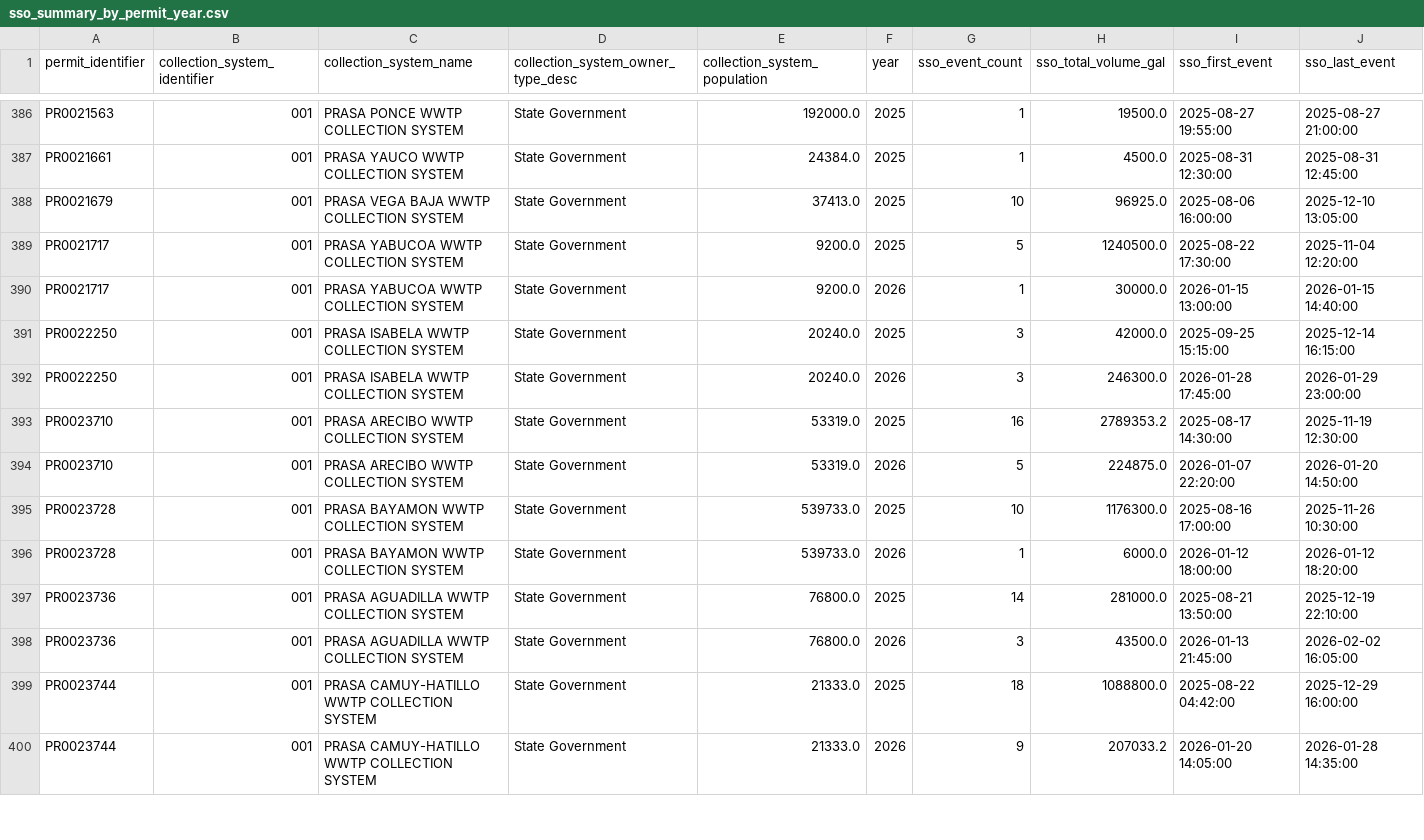
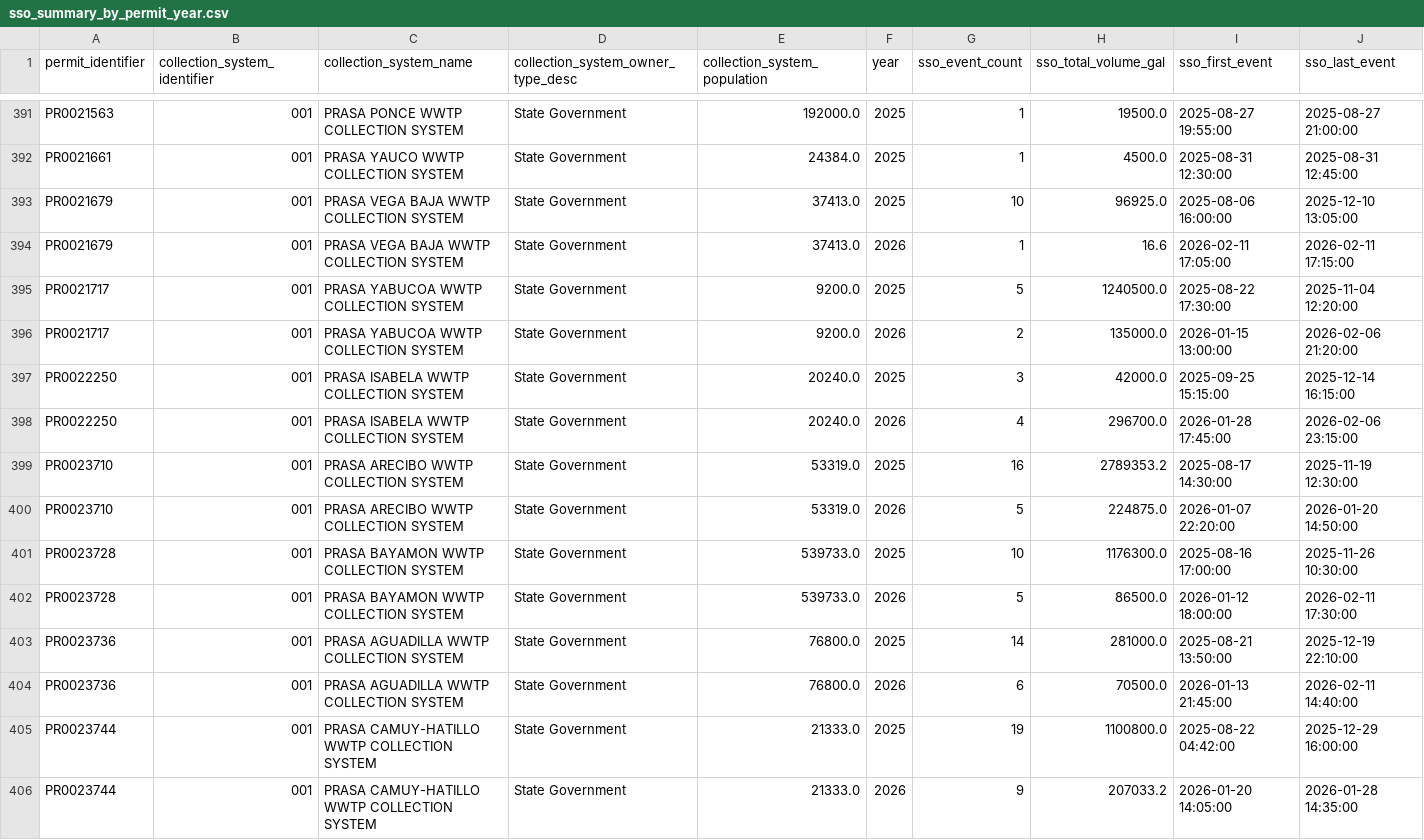
Before and after one commit to camwcolby/sso-project, a CSV file: public_data/sso_summary_by_permit_year.csv, drawn as a sheet; only a part is shown, gaps mark what is left out; the diff covers the shown part only.

```diff
--- a/public_data/sso_summary_by_permit_year.csv
+++ b/public_data/sso_summary_by_permit_year.csv
@@ -388,6 +393,7 @@ PR0021661,001,PRASA YAUCO WWTP COLLECTION SYSTEM,State Government,24384.0,2025,1
 PR0021679,001,PRASA VEGA BAJA WWTP COLLECTION SYSTEM,State Government,37413.0,2025,10,96925.0,2025-08-06 16:00:00,2025-12-10 13:05:00
+PR0021679,001,PRASA VEGA BAJA WWTP COLLECTION SYSTEM,State Government,37413.0,2026,1,16.6,2026-02-11 17:05:00,2026-02-11 17:15:00
 PR0021717,001,PRASA YABUCOA WWTP COLLECTION SYSTEM,State Government,9200.0,2025,5,1240500.0,2025-08-22 17:30:00,2025-11-04 12:20:00
-PR0021717,001,PRASA YABUCOA WWTP COLLECTION SYSTEM,State Government,9200.0,2026,1,30000.0,2026-01-15 13:00:00,2026-01-15 14:40:00
+PR0021717,001,PRASA YABUCOA WWTP COLLECTION SYSTEM,State Government,9200.0,2026,2,135000.0,2026-01-15 13:00:00,2026-02-06 21:20:00
 PR0022250,001,PRASA ISABELA WWTP COLLECTION SYSTEM,State Government,20240.0,2025,3,42000.0,2025-09-25 15:15:00,2025-12-14 16:15:00
-PR0022250,001,PRASA ISABELA WWTP COLLECTION SYSTEM,State Government,20240.0,2026,3,246300.0,2026-01-28 17:45:00,2026-01-29 23:00:00
+PR0022250,001,PRASA ISABELA WWTP COLLECTION SYSTEM,State Government,20240.0,2026,4,296700.0,2026-01-28 17:45:00,2026-02-06 23:15:00
 PR0023710,001,PRASA ARECIBO WWTP COLLECTION SYSTEM,State Government,53319.0,2025,16,2789353.2,2025-08-17 14:30:00,2025-11-19 12:30:00
@@ -395,6 +401,6 @@ PR0023710,001,PRASA ARECIBO WWTP COLLECTION SYSTEM,State Government,53319.0,2026
 PR0023728,001,PRASA BAYAMON WWTP COLLECTION SYSTEM,State Government,539733.0,2025,10,1176300.0,2025-08-16 17:00:00,2025-11-26 10:30:00
-PR0023728,001,PRASA BAYAMON WWTP COLLECTION SYSTEM,State Government,539733.0,2026,1,6000.0,2026-01-12 18:00:00,2026-01-12 18:20:00
+PR0023728,001,PRASA BAYAMON WWTP COLLECTION SYSTEM,State Government,539733.0,2026,5,86500.0,2026-01-12 18:00:00,2026-02-11 17:30:00
 PR0023736,001,PRASA AGUADILLA WWTP COLLECTION SYSTEM,State Government,76800.0,2025,14,281000.0,2025-08-21 13:50:00,2025-12-19 22:10:00
-PR0023736,001,PRASA AGUADILLA WWTP COLLECTION SYSTEM,State Government,76800.0,2026,3,43500.0,2026-01-13 21:45:00,2026-02-02 16:05:00
-PR0023744,001,PRASA CAMUY-HATILLO WWTP COLLECTION SYSTEM,State Government,21333.0,2025,18,1088800.0,2025-08-22 04:42:00,2025-12-29 16:00:00
+PR0023736,001,PRASA AGUADILLA WWTP COLLECTION SYSTEM,State Government,76800.0,2026,6,70500.0,2026-01-13 21:45:00,2026-02-11 14:40:00
+PR0023744,001,PRASA CAMUY-HATILLO WWTP COLLECTION SYSTEM,State Government,21333.0,2025,19,1100800.0,2025-08-22 04:42:00,2025-12-29 16:00:00
 PR0023744,001,PRASA CAMUY-HATILLO WWTP COLLECTION SYSTEM,State Government,21333.0,2026,9,207033.2,2026-01-20 14:05:00,2026-01-28 14:35:00
```
Also changed, not shown: 11 added rows and 50 edited cells elsewhere in this file, 1 other file.
